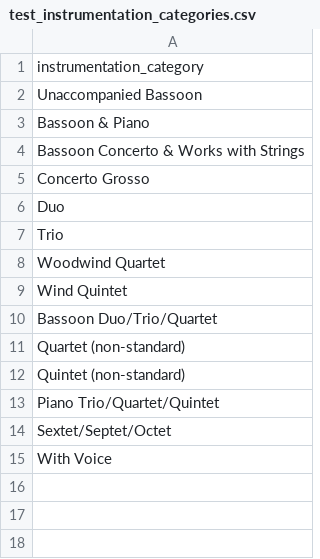
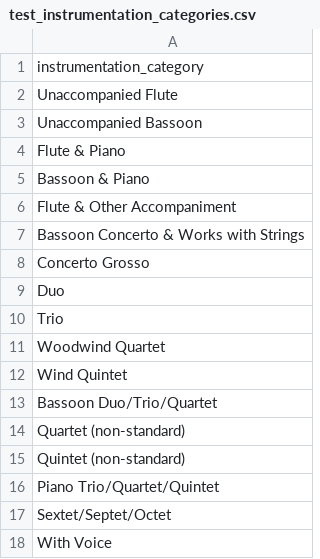
Before and after one commit to zacks22/ukrainian-chamber-music-encyclopedia, a CSV file: public/test_instrumentation_categories.csv, drawn as a sheet; the diff names each change by its address in the sheet, - before the commit and + after, or states it on an @@ line.

Commit message:
update datasets

```diff
--- a/public/test_instrumentation_categories.csv
+++ b/public/test_instrumentation_categories.csv
+row 2: Unaccompanied Flute
+row 4: Flute & Piano
+row 6: Flute & Other Accompaniment
```
Also changed, not shown: 9 other files.
